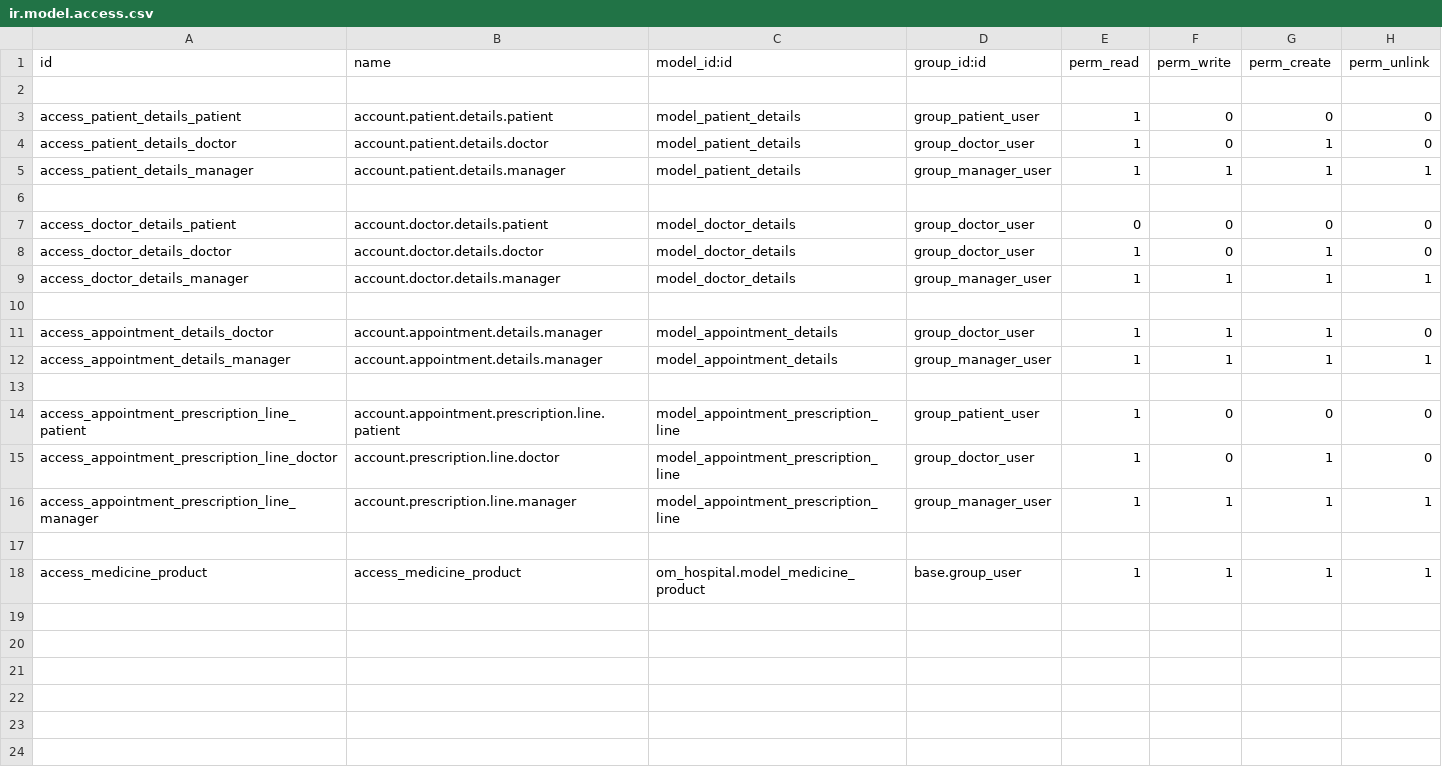
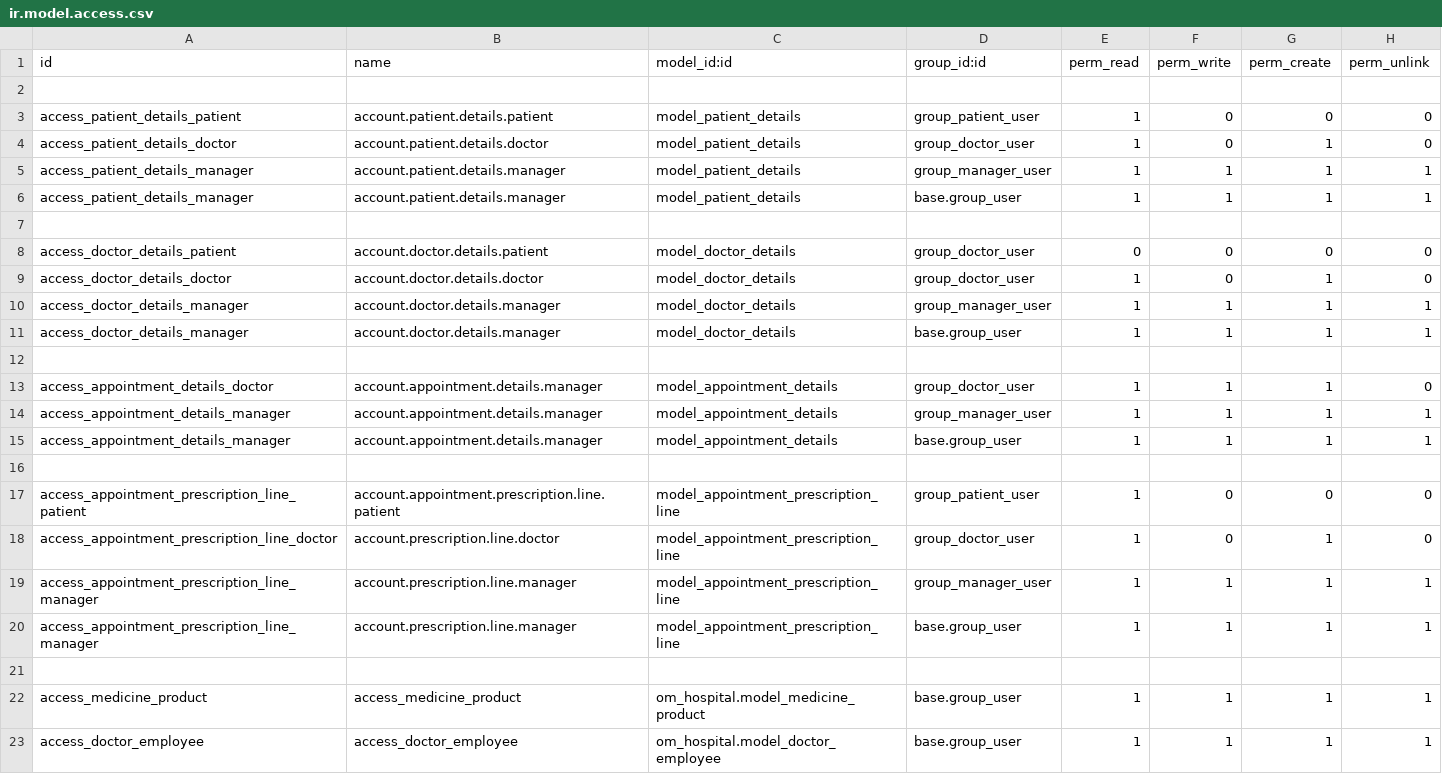
Before and after one commit to shadmanmuhtadi/custom_addons, a CSV file: om_hospital/security/ir.model.access.csv, drawn as a sheet.

Commit message:
user_menu_ item removed/added

```diff
--- a/om_hospital/security/ir.model.access.csv
+++ b/om_hospital/security/ir.model.access.csv
@@ -5,2 +5,3 @@ access_patient_details_doctor,account.patient.details.doctor,model_patient_detai
 access_patient_details_manager,account.patient.details.manager,model_patient_details,group_manager_user,1,1,1,1
+access_patient_details_manager,account.patient.details.manager,model_patient_details,base.group_user,1,1,1,1
 
@@ -9,2 +10,3 @@ access_doctor_details_doctor,account.doctor.details.doctor,model_doctor_details,
 access_doctor_details_manager,account.doctor.details.manager,model_doctor_details,group_manager_user,1,1,1,1
+access_doctor_details_manager,account.doctor.details.manager,model_doctor_details,base.group_user,1,1,1,1
 
@@ -12,2 +14,3 @@ access_appointment_details_doctor,account.appointment.details.manager,model_appo
 access_appointment_details_manager,account.appointment.details.manager,model_appointment_details,group_manager_user,1,1,1,1
+access_appointment_details_manager,account.appointment.details.manager,model_appointment_details,base.group_user,1,1,1,1
 
@@ -16,3 +19,5 @@ access_appointment_prescription_line_doctor,account.prescription.line.doctor,mod
 access_appointment_prescription_line_manager,account.prescription.line.manager,model_appointment_prescription_line,group_manager_user,1,1,1,1
+access_appointment_prescription_line_manager,account.prescription.line.manager,model_appointment_prescription_line,base.group_user,1,1,1,1
 
 access_medicine_product,access_medicine_product,om_hospital.model_medicine_product,base.group_user,1,1,1,1
+access_doctor_employee,access_doctor_employee,om_hospital.model_doctor_employee,base.group_user,1,1,1,1
```
Also changed, not shown: 58 other files.
